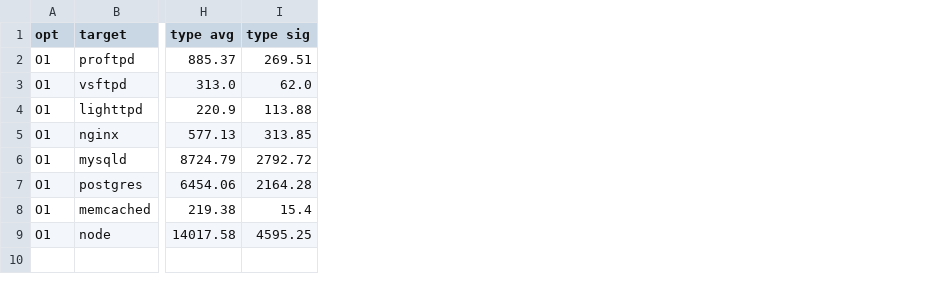
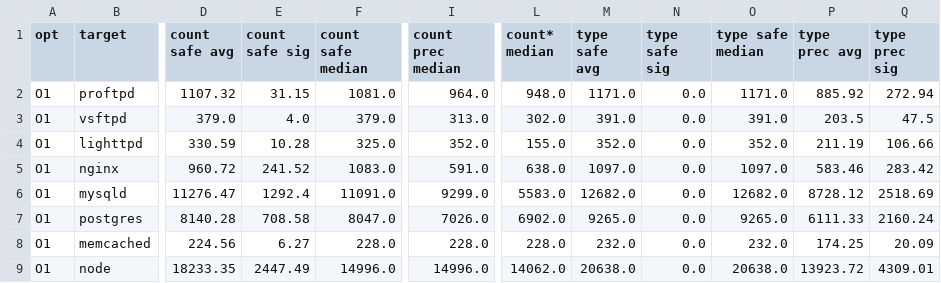
Before and after one commit to IntRepair/tauCFI, a CSV file: MA_Pictures/policy_compare.O1.csv, drawn as a sheet; only a part is shown, gaps mark what is left out; removed rows and columns are numbered as before the commit, all else as after; the diff covers the shown part only; the diff names each change by its address in the sheet, - before the commit and + after, or states it on an @@ line.

Commit message:
policy compare
Former-commit-id: ce9dd9a9ae675d5f86c2354085ffc65871680148

```diff
--- a/MA_Pictures/policy_compare.O1.csv
+++ b/MA_Pictures/policy_compare.O1.csv
+column D (count safe avg), rows 2-9: 1107.32 | 379.0 | 330.59 | 960.72 | 11276.47 | 8140.28 | 224.56 | 18233.35
+column E (count safe sig), rows 2-9: 31.15 | 4.0 | 10.28 | 241.52 | 1292.4 | 708.58 | 6.27 | 2447.49
+column F (count safe median), rows 2-9: 1081.0 | 379.0 | 325.0 | 1083.0 | 11091.0 | 8047.0 | 228.0 | 14996.0
+column I (count prec median), rows 2-9: 964.0 | 313.0 | 352.0 | 591.0 | 9299.0 | 7026.0 | 228.0 | 14996.0
-column H (type avg), rows 2-9: 885.37 | 313.0 | 220.9 | 577.13 | 8724.79 | 6454.06 | 219.38 | 14017.58
-column I (type sig), rows 2-9: 269.51 | 62.0 | 113.88 | 313.85 | 2792.72 | 2164.28 | 15.4 | 4595.25
+column L (count* median), rows 2-9: 948.0 | 302.0 | 155.0 | 638.0 | 5583.0 | 6902.0 | 228.0 | 14062.0
+column M (type safe avg), rows 2-9: 1171.0 | 391.0 | 352.0 | 1097.0 | 12682.0 | 9265.0 | 232.0 | 20638.0
+column N (type safe sig), rows 2-9: all 0.0
+column O (type safe median), rows 2-9: 1171.0 | 391.0 | 352.0 | 1097.0 | 12682.0 | 9265.0 | 232.0 | 20638.0
+column P (type prec avg), rows 2-9: 885.92 | 203.5 | 211.19 | 583.46 | 8728.12 | 6111.33 | 174.25 | 13923.72
+column Q (type prec sig), rows 2-9: 272.94 | 47.5 | 106.66 | 283.42 | 2518.69 | 2160.24 | 20.09 | 4309.01
```
Also changed, not shown: 2 added columns and 2 edited cells elsewhere in this file, MA_Pictures/policy_compare.O0.csv, MA_Pictures/policy_compare.O2.csv, 5 other files.
